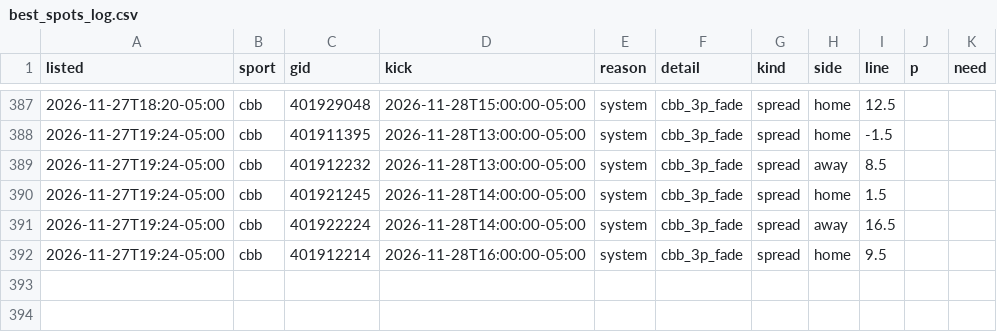
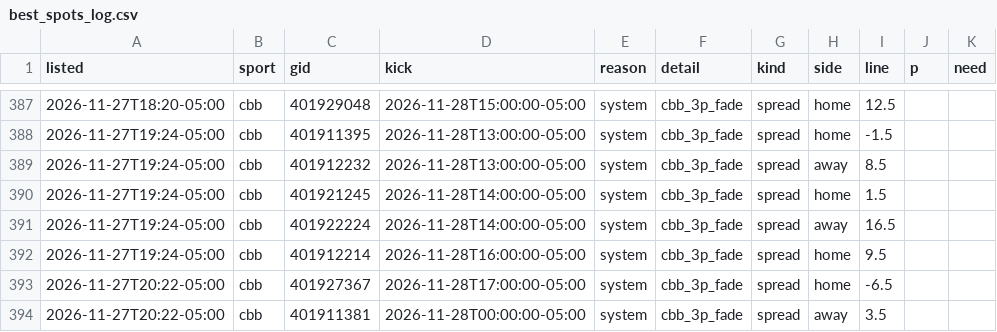
Before and after one commit to dylankelly0233-hoops/alphapoint-dashboards, a CSV file: best_spots_log.csv, drawn as a sheet; only a part is shown, gaps mark what is left out; the diff names each change by its address in the sheet, - before the commit and + after, or states it on an @@ line.

```diff
--- a/best_spots_log.csv
+++ b/best_spots_log.csv
+row 393: 2026-11-27T20:22-05:00 | cbb | 401927367 | 2026-11-28T17:00:00-05:00 | system | cbb_3p_fade | spread | home | -6.5
+row 394: 2026-11-27T20:22-05:00 | cbb | 401911381 | 2026-11-28T00:00:00-05:00 | system | cbb_3p_fade | spread | away | 3.5
```
Also changed, not shown: golf_log_2026.csv, projections_cbb.csv, 9 other files.
